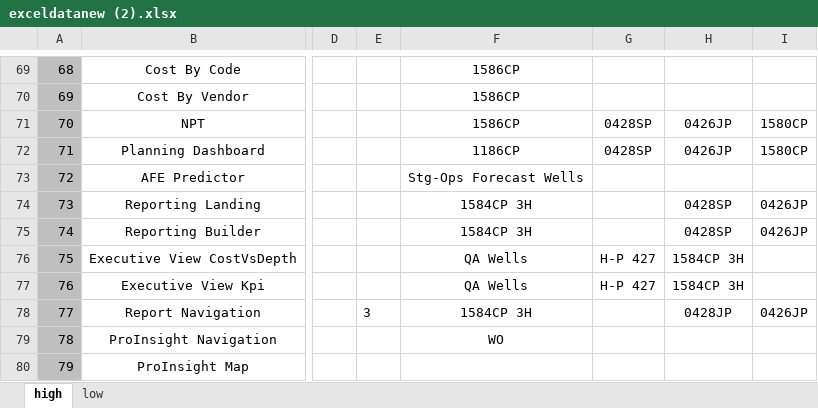
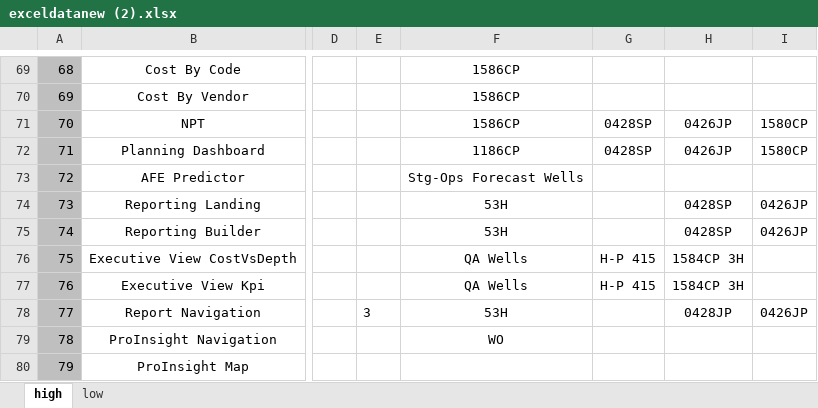
Before and after one commit to RajatRawat94/qase, an Excel workbook: exceldatanew (2).xlsx, sheet high, drawn as a sheet; only a part is shown, gaps mark what is left out; values as stored, in another font and other column widths than the file's, no borders; the diff names each change by its address in the sheet, - before the commit and + after, or states it on an @@ line.

Commit message:
Add files via upload

```diff
--- a/exceldatanew (2).xlsx (sheet high)
+++ b/exceldatanew (2).xlsx (sheet high)
-F74:F75: 1584CP 3H
+F74:F75: 53H
-G76:G77: H-P 427
+G76:G77: H-P 415
-F78: 1584CP 3H
+F78: 53H
```
Also changed, not shown: sheet low.
